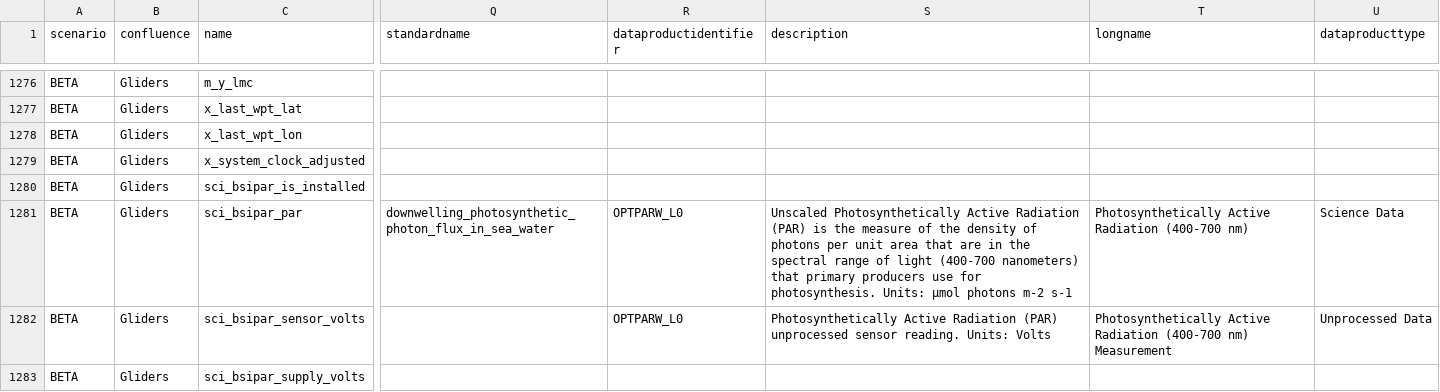
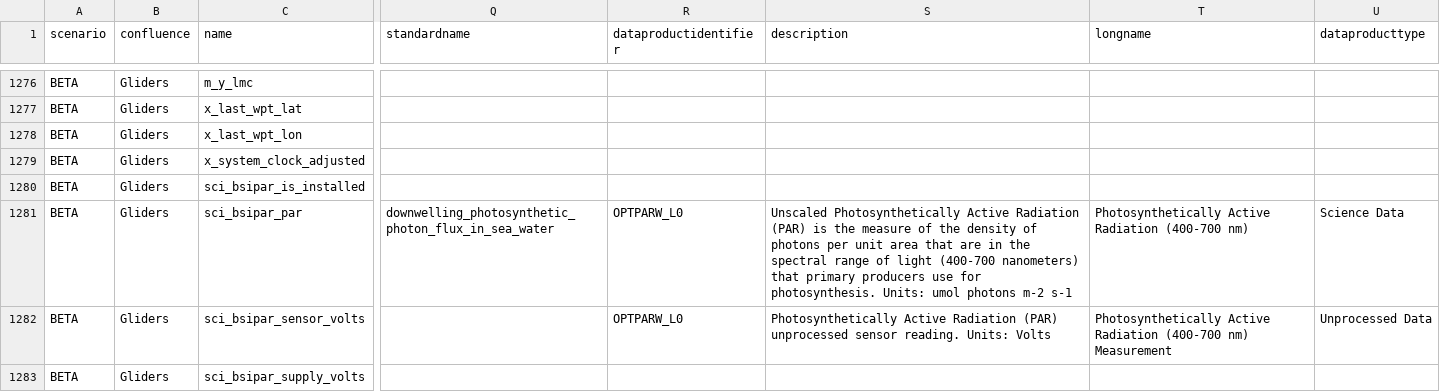
Before and after one commit to oceanobservatories/preload-database, a CSV file: csv/ParameterDefs.csv, drawn as a sheet; only a part is shown, gaps mark what is left out; the diff covers the shown part only; the diff names each change by its address in the sheet, - before the commit and + after, or states it on an @@ line.

```diff
--- a/csv/ParameterDefs.csv
+++ b/csv/ParameterDefs.csv
-S1281 (description): …photosynthesis. Units: µmol photons m-2…
+S1281 (description): …photosynthesis. Units: umol photons m-2…
```
Also changed, not shown: 38 edited cells elsewhere in this file.
